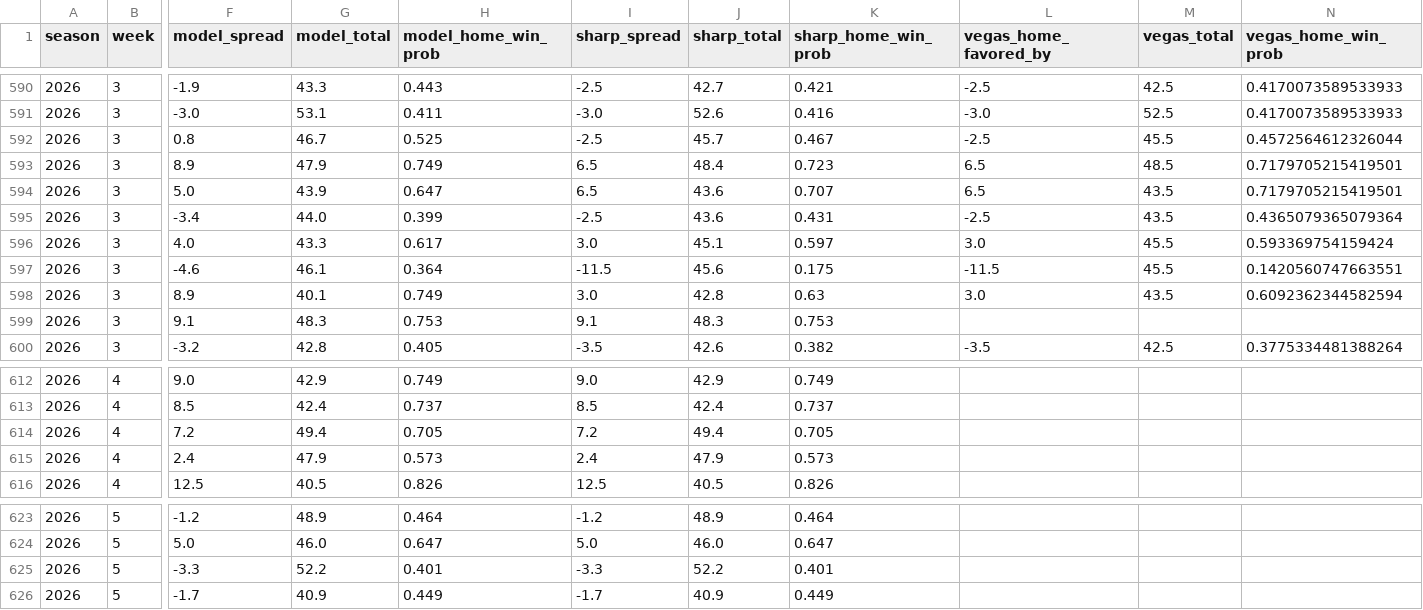
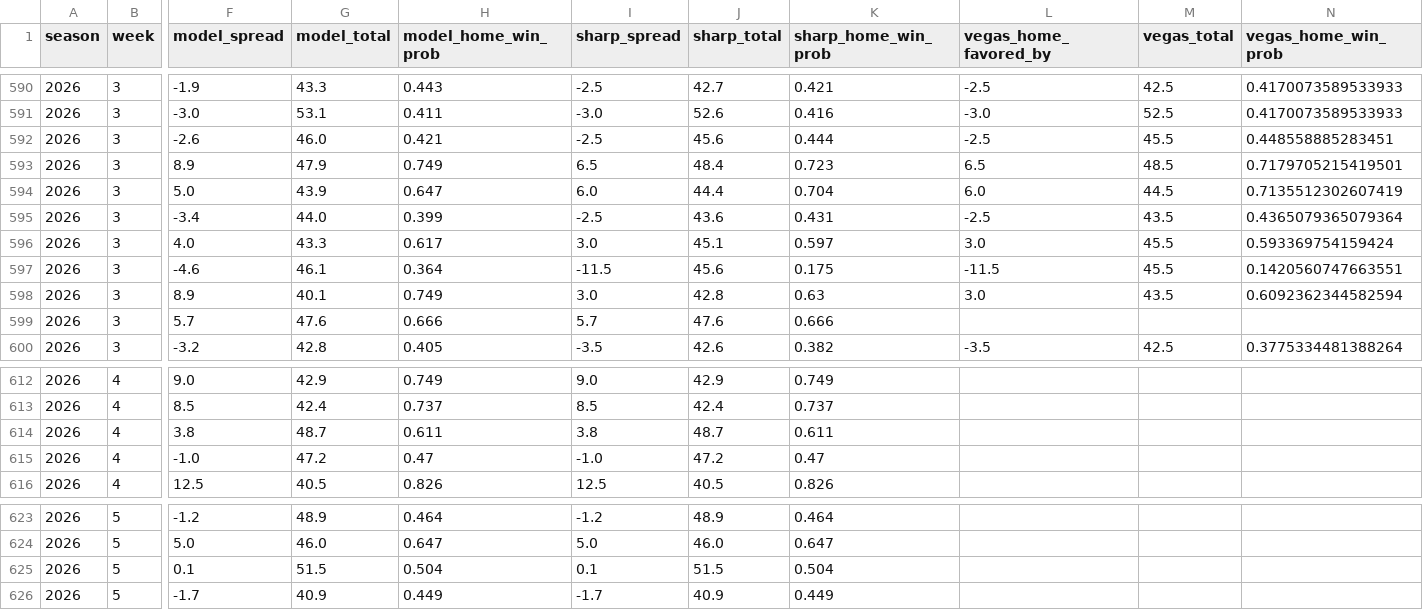
Before and after one commit to ant56-arch/nfl-edge, a CSV file: data/tracking/predictions_log.csv, drawn as a sheet; only a part is shown, gaps mark what is left out; the diff covers the shown part only; the diff names each change by its address in the sheet, - before the commit and + after, or states it on an @@ line.

```diff
--- a/data/tracking/predictions_log.csv
+++ b/data/tracking/predictions_log.csv
-F592 (model_spread): 0.8
+F592 (model_spread): -2.6
-G592 (model_total): 46.7
+G592 (model_total): 46.0
-H592 (model_home_win_prob): 0.525
+H592 (model_home_win_prob): 0.421
-J592 (sharp_total): 45.7
+J592 (sharp_total): 45.6
-K592 (sharp_home_win_prob): 0.467
+K592 (sharp_home_win_prob): 0.444
-N592 (vegas_home_win_prob): 0.4572564612326044
+N592 (vegas_home_win_prob): 0.448558885283451
-I594 (sharp_spread): 6.5
+I594 (sharp_spread): 6.0
-J594 (sharp_total): 43.6
+J594 (sharp_total): 44.4
-K594 (sharp_home_win_prob): 0.707
+K594 (sharp_home_win_prob): 0.704
-L594 (vegas_home_favored_by): 6.5
+L594 (vegas_home_favored_by): 6.0
-M594 (vegas_total): 43.5
+M594 (vegas_total): 44.5
-N594 (vegas_home_win_prob): 0.7179705215419501
+N594 (vegas_home_win_prob): 0.7135512302607419
-F599 (model_spread): 9.1
+F599 (model_spread): 5.7
-G599 (model_total): 48.3
+G599 (model_total): 47.6
-H599 (model_home_win_prob): 0.753
+H599 (model_home_win_prob): 0.666
-I599 (sharp_spread): 9.1
+I599 (sharp_spread): 5.7
-J599 (sharp_total): 48.3
+J599 (sharp_total): 47.6
-K599 (sharp_home_win_prob): 0.753
+K599 (sharp_home_win_prob): 0.666
-F614 (model_spread): 7.2
+F614 (model_spread): 3.8
-G614 (model_total): 49.4
+G614 (model_total): 48.7
-H614 (model_home_win_prob): 0.705
+H614 (model_home_win_prob): 0.611
-I614 (sharp_spread): 7.2
+I614 (sharp_spread): 3.8
-J614 (sharp_total): 49.4
+J614 (sharp_total): 48.7
-K614 (sharp_home_win_prob): 0.705
+K614 (sharp_home_win_prob): 0.611
-F615 (model_spread): 2.4
+F615 (model_spread): -1.0
-G615 (model_total): 47.9
+G615 (model_total): 47.2
-H615 (model_home_win_prob): 0.573
+H615 (model_home_win_prob): 0.47
-I615 (sharp_spread): 2.4
+I615 (sharp_spread): -1.0
-J615 (sharp_total): 47.9
+J615 (sharp_total): 47.2
-K615 (sharp_home_win_prob): 0.573
+K615 (sharp_home_win_prob): 0.47
-F625 (model_spread): -3.3
+F625 (model_spread): 0.1
-G625 (model_total): 52.2
+G625 (model_total): 51.5
-H625 (model_home_win_prob): 0.401
+H625 (model_home_win_prob): 0.504
-I625 (sharp_spread): -3.3
+I625 (sharp_spread): 0.1
-J625 (sharp_total): 52.2
+J625 (sharp_total): 51.5
-K625 (sharp_home_win_prob): 0.401
+K625 (sharp_home_win_prob): 0.504
```
Also changed, not shown: 150 edited cells elsewhere in this file, 1 other file.
